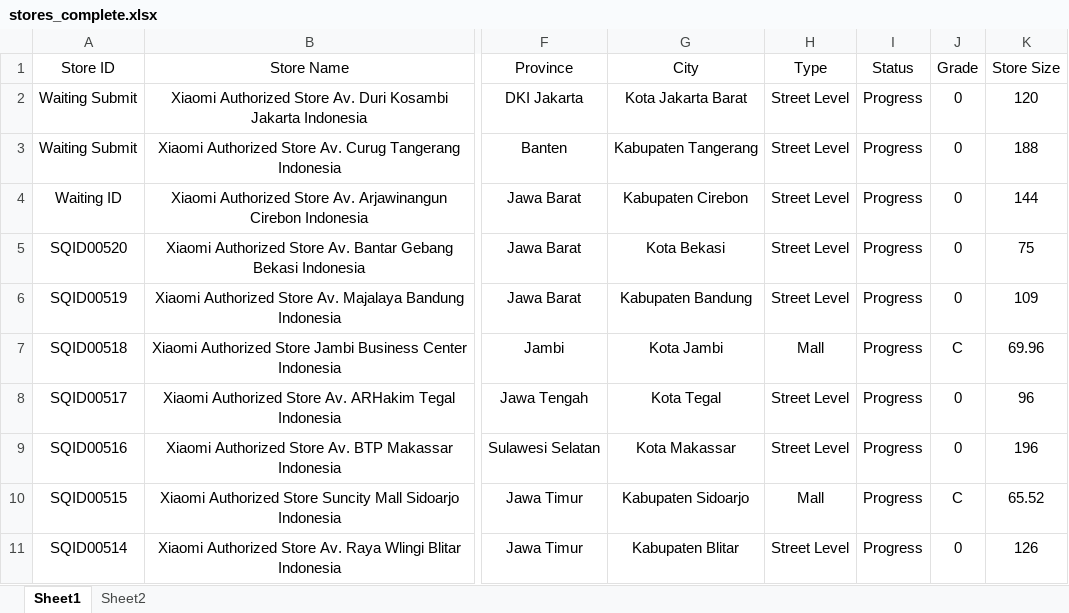
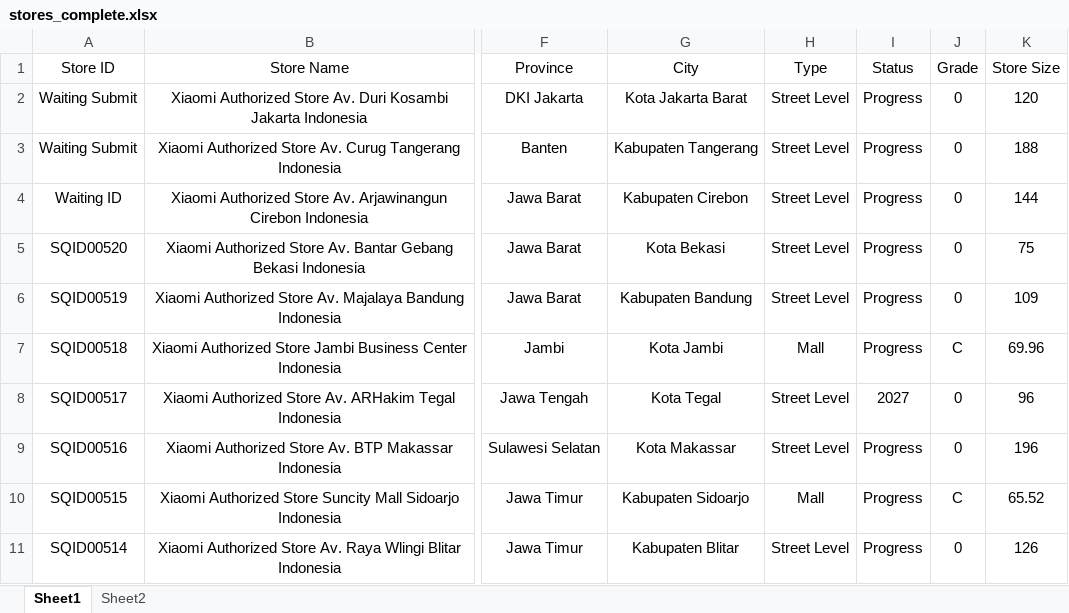
Before and after one commit to adamlubis/Xiaomi-Store-Locator, an Excel workbook: output/stores_complete.xlsx, sheet Sheet1, drawn as a sheet; only a part is shown, gaps mark what is left out; values as stored, in another font and other column widths than the file's, no borders; conditional formats not drawn; the diff covers the shown part only; the diff names each change by its address in the sheet, - before the commit and + after, or states it on an @@ line.

```diff
--- a/output/stores_complete.xlsx (sheet Sheet1)
+++ b/output/stores_complete.xlsx (sheet Sheet1)
-I8 (Status): Progress
+I8 (Status): 2027
```
Also changed, not shown: 10 edited cells elsewhere in this sheet, 1 other file.
